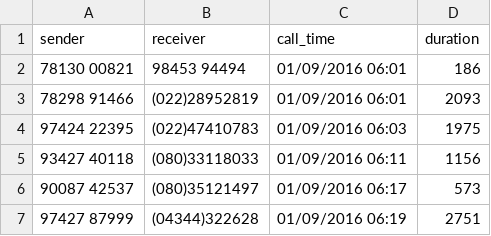
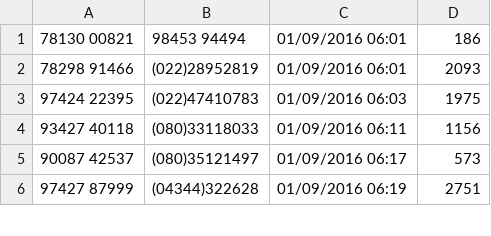
Before and after one commit to sujilnt/UdacityCoursework, a CSV file: calls.csv, drawn as a sheet; only a part is shown.

```diff
--- a/calls.csv
+++ b/calls.csv
@@ -1,2 +1 @@
-sender,receiver,call_time,duration
 78130 00821,98453 94494,01/09/2016 06:01,186
```
Also changed, not shown: 1 other file.
